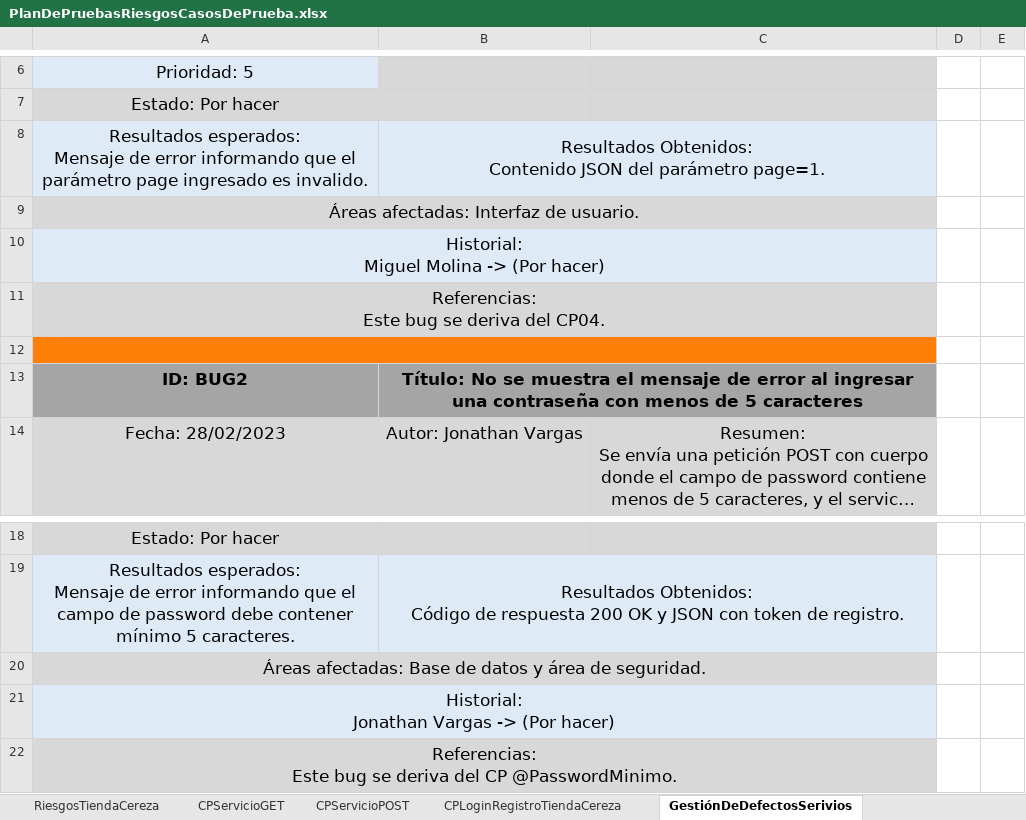
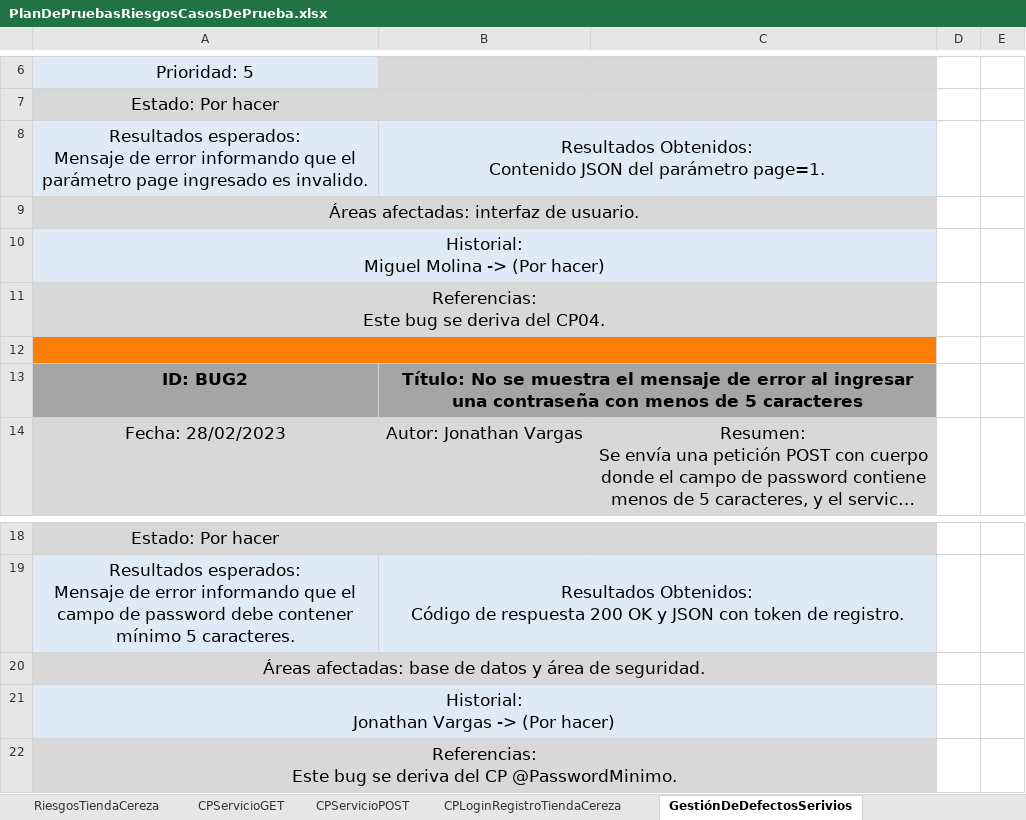
Before and after one commit to training-practice-sofkau/C1-2023-QA-Calidad-T1, an Excel workbook: PlanDePruebasRiesgosCasosDePrueba.xlsx, sheet GestiónDeDefectosSerivios, drawn as a sheet; only a part is shown, gaps mark what is left out; long unchanged cells end in …; values as stored, in another font and other column widths than the file's, no borders; the diff names each change by its address in the sheet, - before the commit and + after, or states it on an @@ line.

Commit message:
✨ Adding defect reports for Tienda Cereza

```diff
--- a/PlanDePruebasRiesgosCasosDePrueba.xlsx (sheet GestiónDeDefectosSerivios)
+++ b/PlanDePruebasRiesgosCasosDePrueba.xlsx (sheet GestiónDeDefectosSerivios)
-A9: Áreas afectadas: Interfaz de usuario.
+A9: Áreas afectadas: interfaz de usuario.
-A20: Áreas afectadas: Base de datos…
+A20: Áreas afectadas: base de datos…
```
Also changed, not shown: sheet GestiónDeDefectosTiendaCereza.
